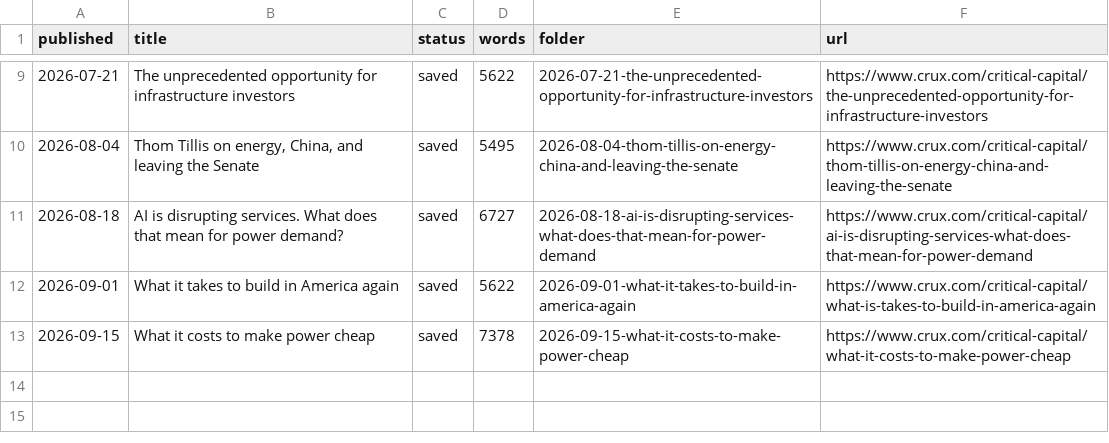
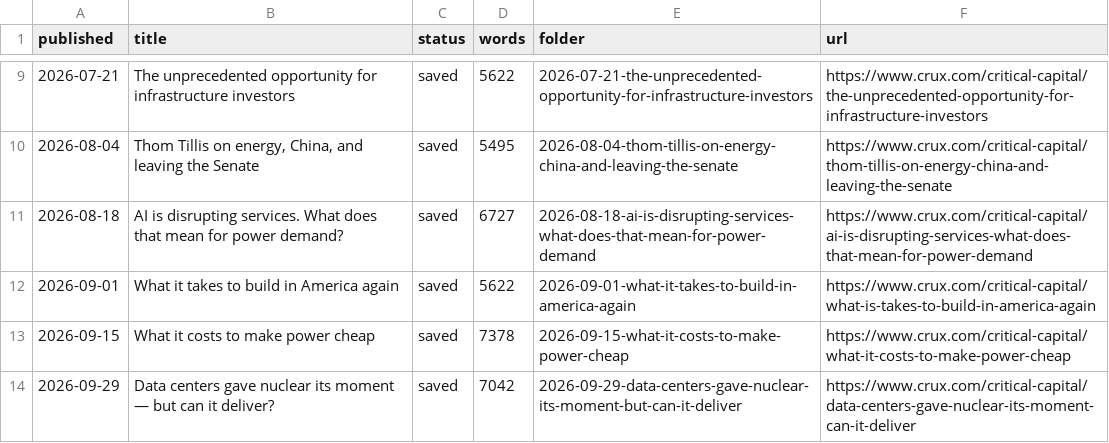
Before and after one commit to enflory/energy-transition-rest-of-us, a CSV file: sources/critical-capital/manifest.csv, drawn as a sheet; only a part is shown, gaps mark what is left out; the diff names each change by its address in the sheet, - before the commit and + after, or states it on an @@ line.

```diff
--- a/sources/critical-capital/manifest.csv
+++ b/sources/critical-capital/manifest.csv
+row 14: 2026-09-29 | Data centers gave nuclear its moment — but can it deliver? | saved | 7042 | 2026-09-29-data-centers-gave-nuclear-its-moment-but-can-it-deliver | https://www.crux.com/critical-capital/data-centers-gave-nuclear-its-moment-can-it-deliver
```
Also changed, not shown: sources/steel-for-fuel/manifest.csv, 6 other files.
